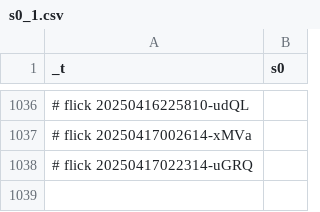
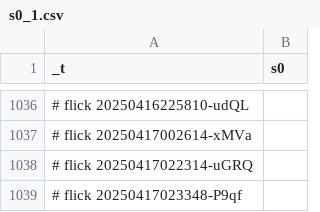
Before and after one commit to abikesa/simulacrum, a CSV file: kitabo/ensi/nis/App/assets/csv/s0_1.csv, drawn as a sheet; only a part is shown, gaps mark what is left out.

Commit message:
kitabo/ensi/nis/App/assets/csv/s0_1.csv

```diff
--- a/kitabo/ensi/nis/App/assets/csv/s0_1.csv
+++ b/kitabo/ensi/nis/App/assets/csv/s0_1.csv
@@ -1038 +1038,2 @@ _t,s0
 # flick 20250417022314-uGRQ
+# flick 20250417023348-P9qf
```
